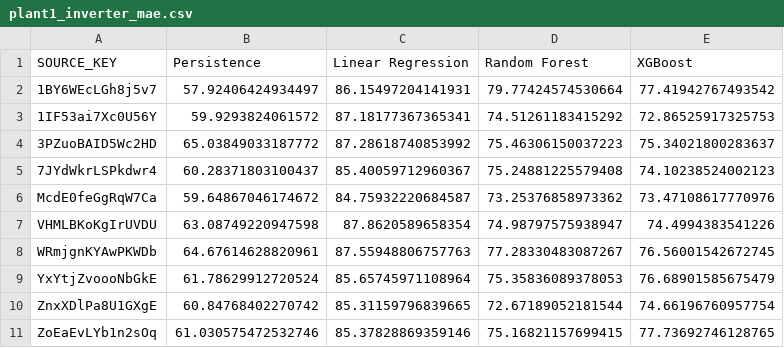
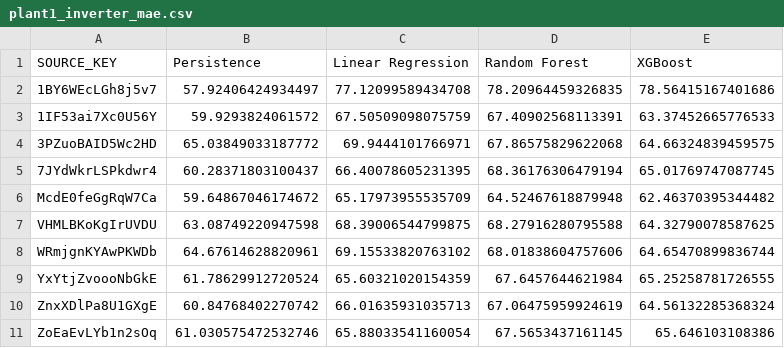
Before and after one commit to ritikmangawa/PV-Digital-Twin, a CSV file: outputs/tables/plant1_inverter_mae.csv, drawn as a sheet; only a part is shown; the diff covers the shown part only.

```diff
--- a/outputs/tables/plant1_inverter_mae.csv
+++ b/outputs/tables/plant1_inverter_mae.csv
@@ -1,11 +1,11 @@
 SOURCE_KEY,Persistence,Linear Regression,Random Forest,XGBoost
-1BY6WEcLGh8j5v7,57.92406424934497,86.15497204141931,79.77424574530664,77.41942767493542
-1IF53ai7Xc0U56Y,59.9293824061572,87.18177367365341,74.51261183415292,72.86525917325753
-3PZuoBAID5Wc2HD,65.03849033187772,87.28618740853992,75.46306150037223,75.34021800283637
-7JYdWkrLSPkdwr4,60.28371803100437,85.40059712960367,75.24881225579408,74.10238524002123
-McdE0feGgRqW7Ca,59.64867046174672,84.75932220684587,73.25376858973362,73.47108617770976
-VHMLBKoKgIrUVDU,63.08749220947598,87.8620589658354,74.98797575938947,74.4994383541226
-WRmjgnKYAwPKWDb,64.67614628820961,87.55948806757763,77.28330483087267,76.56001542672745
-YxYtjZvoooNbGkE,61.78629912720524,85.65745971108964,75.35836089378053,76.68901585675479
-ZnxXDlPa8U1GXgE,60.84768402270742,85.31159796839665,72.67189052181544,74.66196760957754
-ZoEaEvLYb1n2sOq,61.030575472532746,85.37828869359146,75.16821157699415,77.73692746128765
+1BY6WEcLGh8j5v7,57.92406424934497,77.12099589434708,78.20964459326835,78.56415167401686
+1IF53ai7Xc0U56Y,59.9293824061572,67.50509098075759,67.40902568113391,63.37452665776533
+3PZuoBAID5Wc2HD,65.03849033187772,69.9444101766971,67.86575829622068,64.66324839459575
+7JYdWkrLSPkdwr4,60.28371803100437,66.40078605231395,68.36176306479194,65.01769747087745
+McdE0feGgRqW7Ca,59.64867046174672,65.17973955535709,64.52467618879948,62.46370395344482
+VHMLBKoKgIrUVDU,63.08749220947598,68.39006544799875,68.27916280795588,64.32790078587625
+WRmjgnKYAwPKWDb,64.67614628820961,69.15533820763102,68.01838604757606,64.65470899836744
+YxYtjZvoooNbGkE,61.78629912720524,65.60321020154359,67.6457644621984,65.25258781726555
+ZnxXDlPa8U1GXgE,60.84768402270742,66.01635931035713,67.06475959924619,64.56132285368324
+ZoEaEvLYb1n2sOq,61.030575472532746,65.88033541160054,67.5653437161145,65.646103108386
```
Also changed, not shown: 36 edited cells elsewhere in this file, outputs/anomalies/plant1_anomaly_scores.csv, outputs/anomalies/plant2_anomaly_scores.csv, 21 other files.
